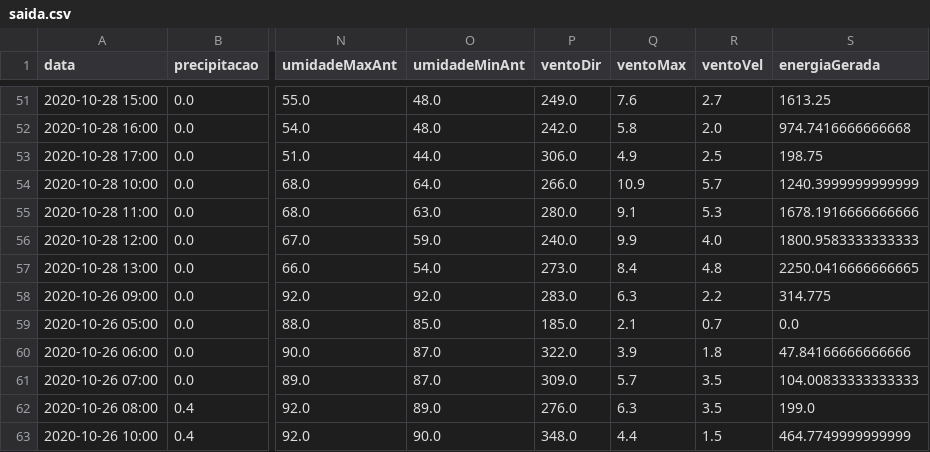
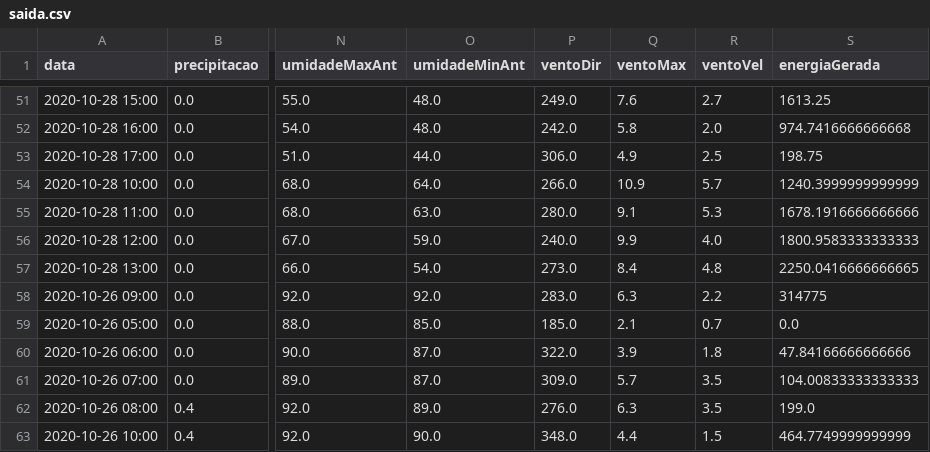
Before and after one commit to rmicheldev/seminario, a CSV file: src/main/java/com/dark/seminario/saida.csv, drawn as a sheet; only a part is shown, gaps mark what is left out; the diff covers the shown part only; the diff names each change by its address in the sheet, - before the commit and + after, or states it on an @@ line.

```diff
--- a/src/main/java/com/dark/seminario/saida.csv
+++ b/src/main/java/com/dark/seminario/saida.csv
-S58 (energiaGerada): 314.775
+S58 (energiaGerada): 314775
```
Also changed, not shown: 7 edited cells elsewhere in this file, 1 other file.
